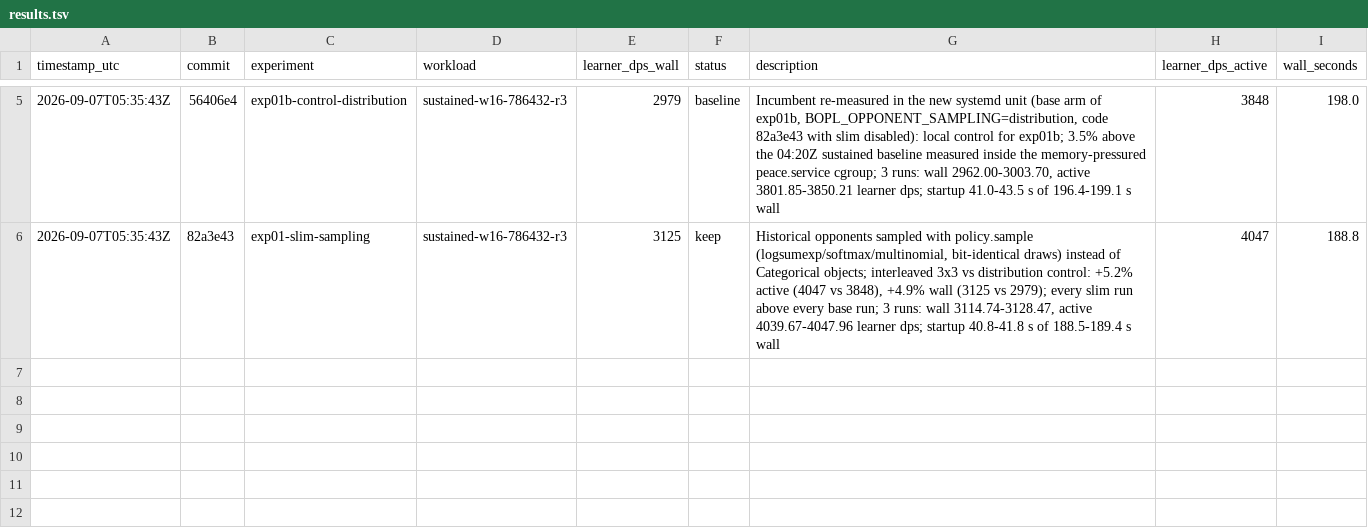
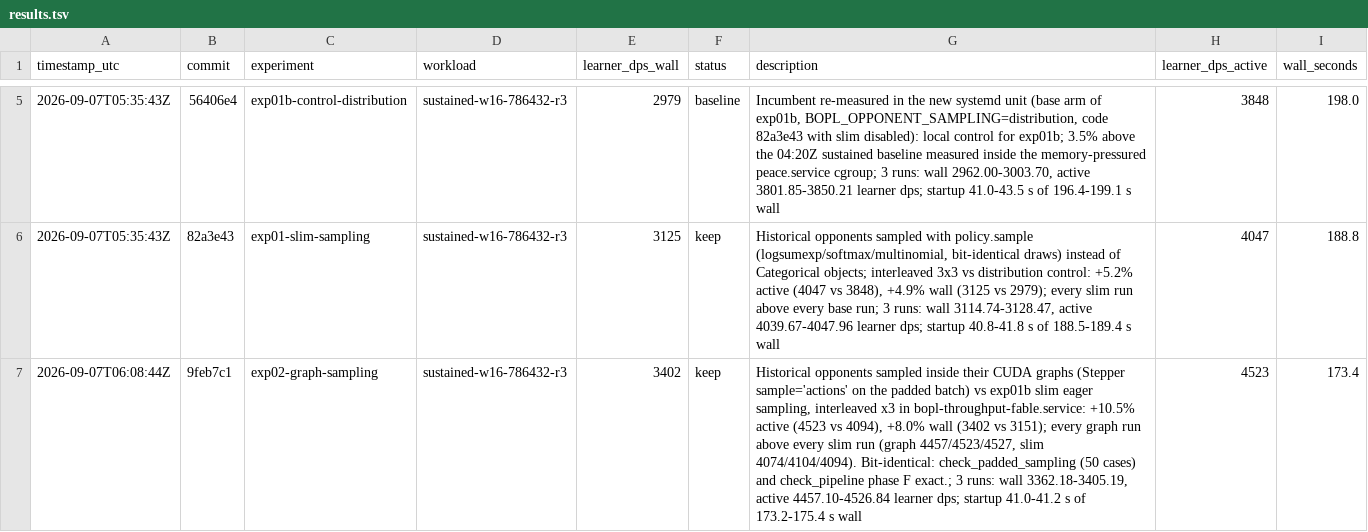
Before and after one commit to mteam88/bopl-rl, a TSV file: native/rl/autoresearch/results.tsv, drawn as a sheet; only a part is shown, gaps mark what is left out; the diff names each change by its address in the sheet, - before the commit and + after, or states it on an @@ line.

Commit message:
Record exp02: in-graph opponent sampling, +10.5% active / +8.0% wall (keep); exp01b snapshot caveat

```diff
--- a/native/rl/autoresearch/results.tsv
+++ b/native/rl/autoresearch/results.tsv
+row 7: 2026-09-07T06:08:44Z | 9feb7c1 | exp02-graph-sampling | sustained-w16-786432-r3 | 3402 | keep | Historical opponents sampled inside their CUDA graphs (Stepper sample='actions' on the padded batch) vs exp01b slim eager sampling, interleaved x3 in bopl-throughput-fable.service: +10.5% active (4523 vs 4094), +8.0% wall (3402 vs 3151); every graph run above every slim run (graph 4457/4523/4527, slim 4074/4104/4094). Bit-identical: check_padded_sampling (50 cases) and check_pipeline phase F exact.; 3 runs: wall 3362.18-3405.19, active 4457.10-4526.84 learner dps; startup 41.0-41.2 s of 173.2-175.4 s wall | 4523 | 173.4
```
Also changed, not shown: 1 other file.
